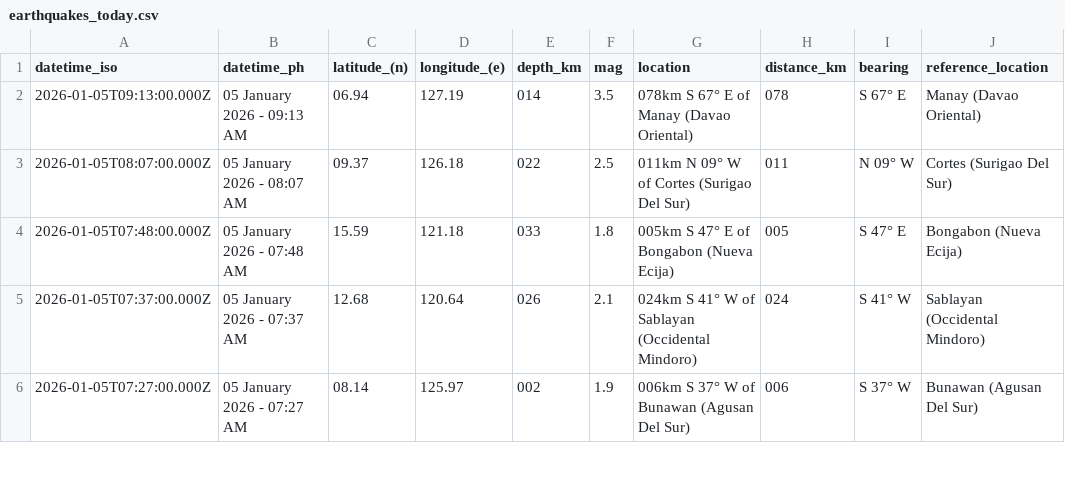
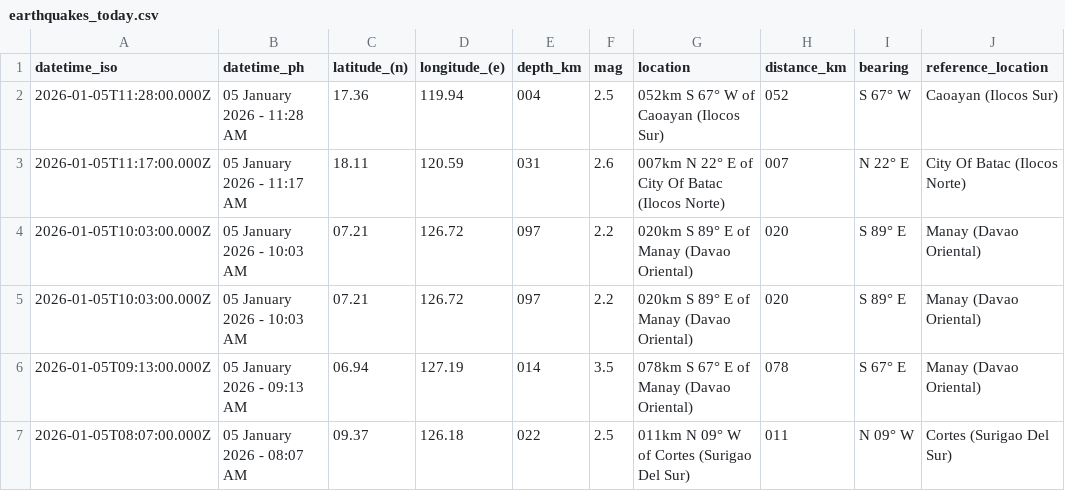
Before and after one commit to chamthesleeptalker/earthquake-tracker, a CSV file: earthquakes_today.csv, drawn as a sheet; only a part is shown; the shorter side is filled out with more unchanged rows.

```diff
--- a/earthquakes_today.csv
+++ b/earthquakes_today.csv
@@ -1,2 +1,6 @@
 datetime_iso,datetime_ph,latitude_(n),longitude_(e),depth_km,mag,location,distance_km,bearing,reference_location
+2026-01-05T11:28:00.000Z,05 January 2026 - 11:28 AM,17.36,119.94,004,2.5,052km S 67° W of Caoayan (Ilocos Sur),052,S 67° W,Caoayan (Ilocos Sur)
+2026-01-05T11:17:00.000Z,05 January 2026 - 11:17 AM,18.11,120.59,031,2.6,007km N 22° E of City Of Batac (Ilocos Norte),007,N 22° E,City Of Batac (Ilocos Norte)
+2026-01-05T10:03:00.000Z,05 January 2026 - 10:03 AM,07.21,126.72,097,2.2,020km S 89° E of Manay (Davao Oriental),020,S 89° E,Manay (Davao Oriental)
+2026-01-05T10:03:00.000Z,05 January 2026 - 10:03 AM,07.21,126.72,097,2.2,020km S 89° E of Manay (Davao Oriental),020,S 89° E,Manay (Davao Oriental)
 2026-01-05T09:13:00.000Z,05 January 2026 - 09:13 AM,06.94,127.19,014,3.5,078km S 67° E of Manay (Davao Oriental),078,S 67° E,Manay (Davao Oriental)
```
Also changed, not shown: earthquake_summary_stats.csv, earthquakes_past_24_hours.csv, 5 other files.
